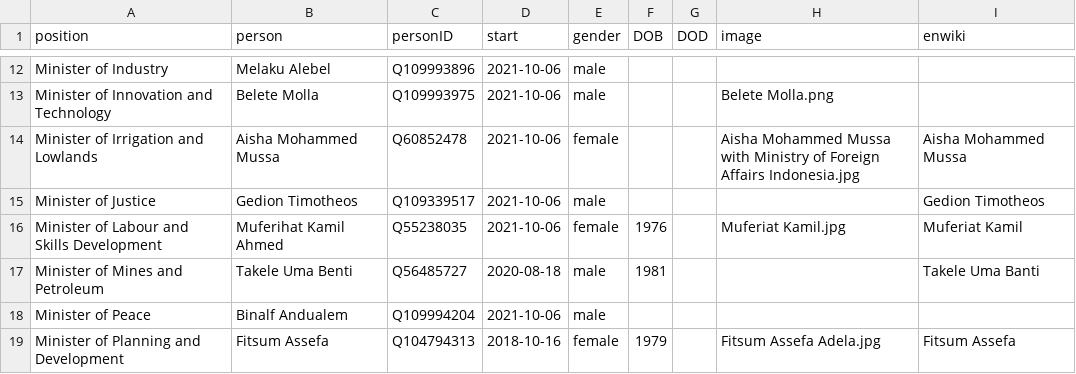
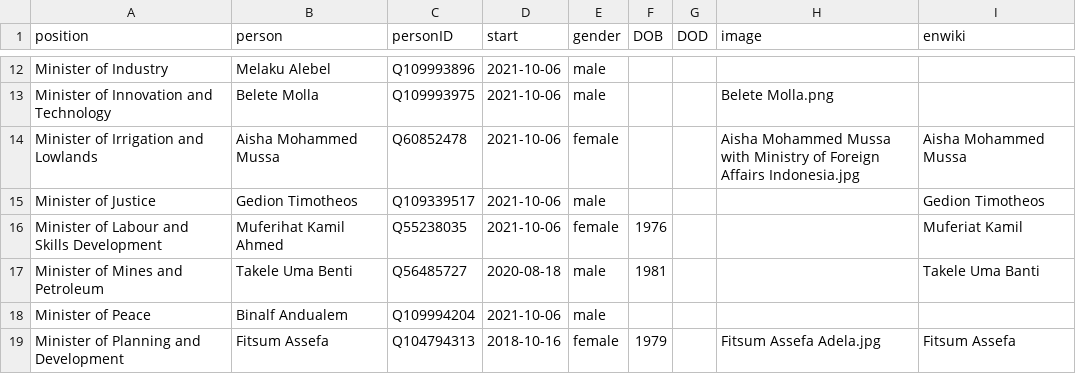
Before and after one commit to every-politician-scrapers/ethiopia-ministers, a CSV file: html/current.csv, drawn as a sheet; only a part is shown, gaps mark what is left out.

```diff
--- a/html/current.csv
+++ b/html/current.csv
@@ -15,3 +15,3 @@ Minister of Irrigation and Lowlands,Aisha Mohammed Mussa,Q60852478,2021-10-06,fe
 Minister of Justice,Gedion Timotheos,Q109339517,2021-10-06,male,,,,Gedion Timotheos
-Minister of Labour and Skills Development,Muferihat Kamil Ahmed,Q55238035,2021-10-06,female,1976,,Muferiat Kamil.jpg,Muferiat Kamil
+Minister of Labour and Skills Development,Muferihat Kamil Ahmed,Q55238035,2021-10-06,female,1976,,,Muferiat Kamil
 Minister of Mines and Petroleum,Takele Uma Benti,Q56485727,2020-08-18,male,1981,,,Takele Uma Banti
```
Also changed, not shown: html/holders21.csv.
